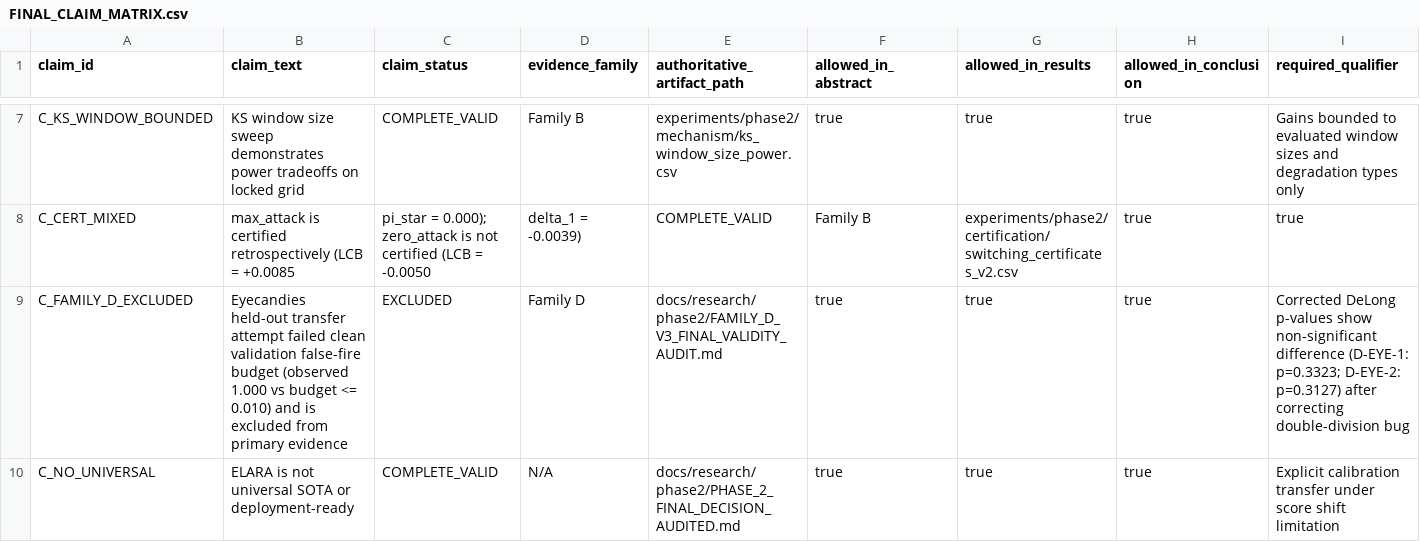
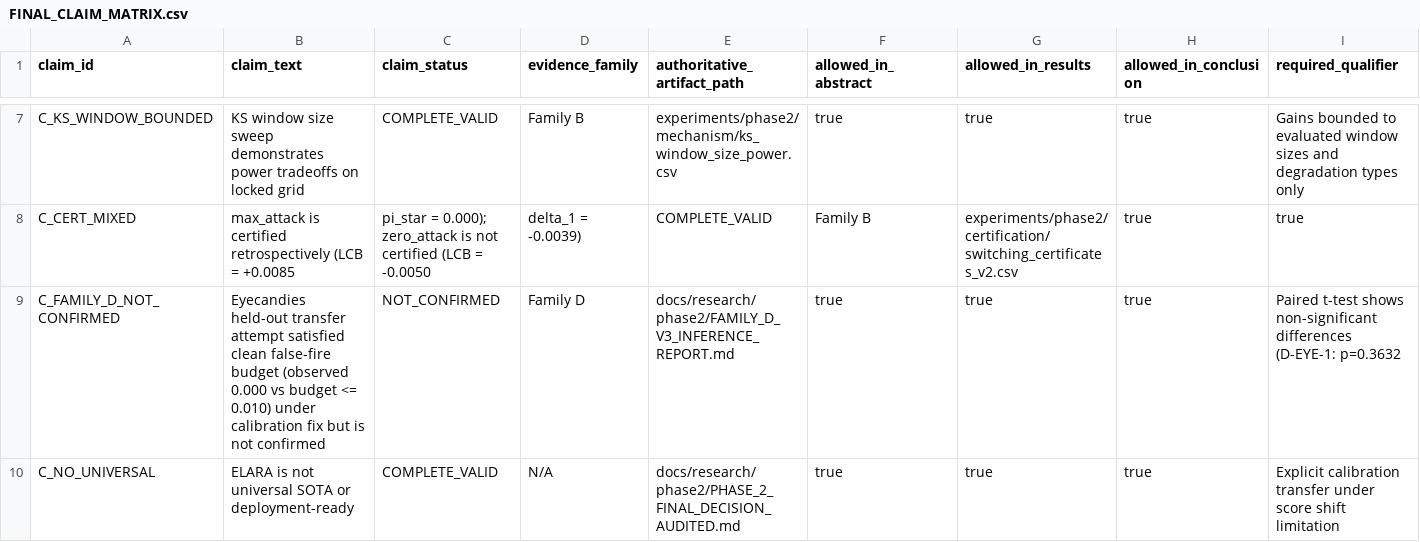
Before and after one commit to Pratikn03/K-Bound, a CSV file: docs/research/phase3/FINAL_CLAIM_MATRIX.csv, drawn as a sheet; only a part is shown, gaps mark what is left out; removed rows and columns are numbered as before the commit, all else as after; rows hold the shown columns only; the diff names each change by its address in the sheet, - before the commit and + after, or states it on an @@ line.

Commit message:
docs/research: implement sample-level gating, ResNet-101 backbone, and finer threshold search grid upgrades for Family D

```diff
--- a/docs/research/phase3/FINAL_CLAIM_MATRIX.csv
+++ b/docs/research/phase3/FINAL_CLAIM_MATRIX.csv
-row 9: C_FAMILY_D_EXCLUDED | Eyecandies held-out transfer attempt failed clean validation false-fire budget (observed 1.000 vs budget <= 0.010) and is excluded from primary evidence | EXCLUDED | Family D | docs/research/phase2/FAMILY_D_V3_FINAL_VALIDITY_AUDIT.md | true | true | true | Corrected DeLong p-values show non-significant difference (D-EYE-1: p=0.3323; D-EYE-2: p=0.3127) after correcting double-division bug
+row 9: C_FAMILY_D_NOT_CONFIRMED | Eyecandies held-out transfer attempt satisfied clean false-fire budget (observed 0.000 vs budget <= 0.010) under calibration fix but is not confirmed | NOT_CONFIRMED | Family D | docs/research/phase2/FAMILY_D_V3_INFERENCE_REPORT.md | true | true | true | Paired t-test shows non-significant differences (D-EYE-1: p=0.3632
```
Also changed, not shown: 13 other files.
